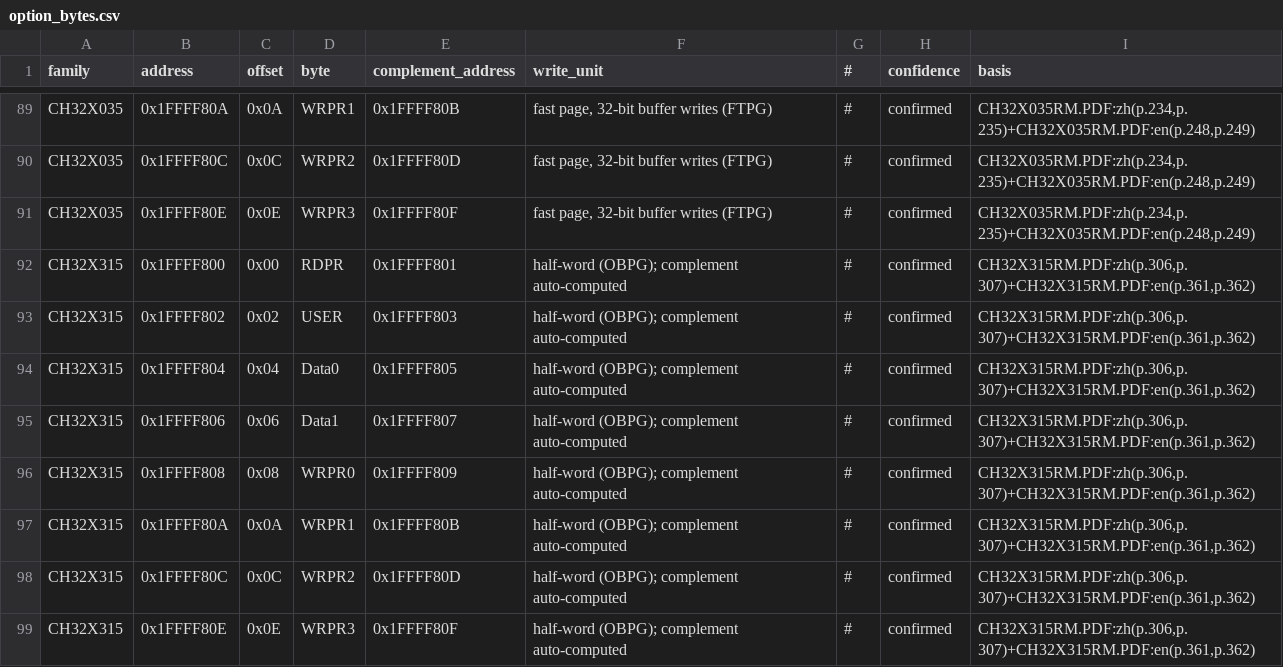
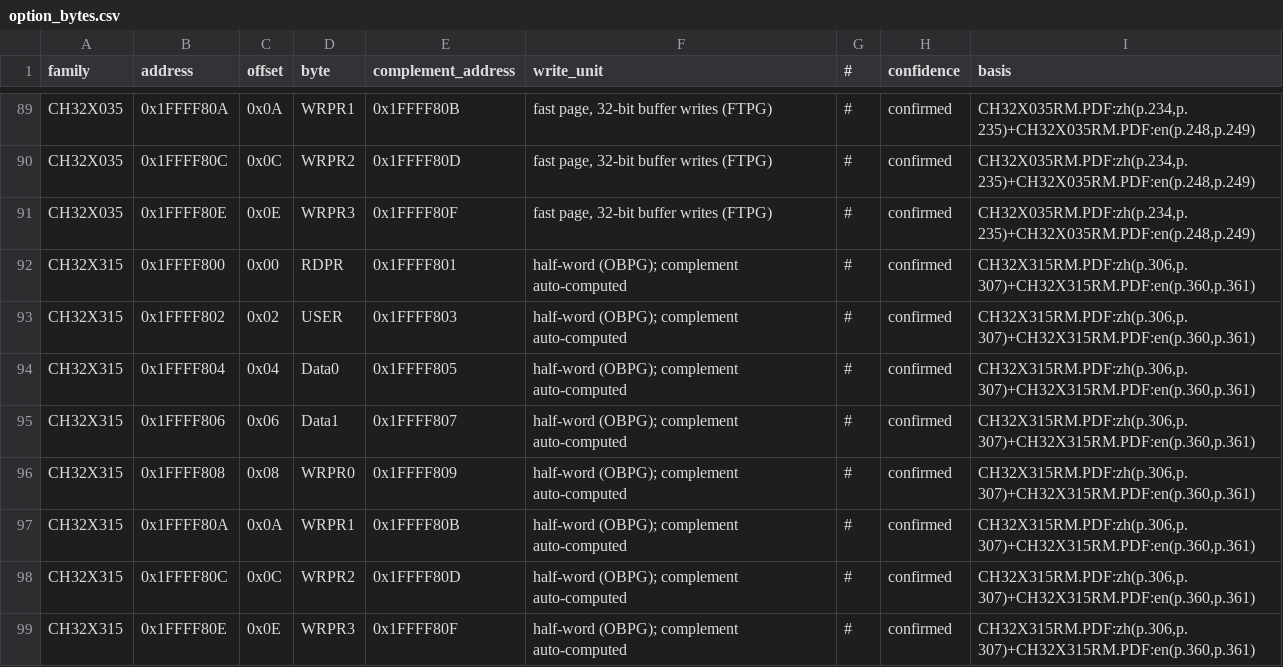
Before and after one commit to ch32-riscv-ug/ch32-device-data, a CSV file: evidence/option_bytes.csv, drawn as a sheet; only a part is shown, gaps mark what is left out.

```diff
--- a/evidence/option_bytes.csv
+++ b/evidence/option_bytes.csv
@@ -91,9 +91,9 @@ CH32X035,0x1FFFF80C,0x0C,WRPR2,0x1FFFF80D,"fast page, 32-bit buffer writes (FTPG
 CH32X035,0x1FFFF80E,0x0E,WRPR3,0x1FFFF80F,"fast page, 32-bit buffer writes (FTPG)",#,confirmed,"CH32X035RM.PDF:zh(p.234,p.235)+CH32X035RM.PDF:en(p.248,p.249)"
-CH32X315,0x1FFFF800,0x00,RDPR,0x1FFFF801,half-word (OBPG); complement auto-computed,#,confirmed,"CH32X315RM.PDF:zh(p.306,p.307)+CH32X315RM.PDF:en(p.361,p.362)"
-CH32X315,0x1FFFF802,0x02,USER,0x1FFFF803,half-word (OBPG); complement auto-computed,#,confirmed,"CH32X315RM.PDF:zh(p.306,p.307)+CH32X315RM.PDF:en(p.361,p.362)"
-CH32X315,0x1FFFF804,0x04,Data0,0x1FFFF805,half-word (OBPG); complement auto-computed,#,confirmed,"CH32X315RM.PDF:zh(p.306,p.307)+CH32X315RM.PDF:en(p.361,p.362)"
-CH32X315,0x1FFFF806,0x06,Data1,0x1FFFF807,half-word (OBPG); complement auto-computed,#,confirmed,"CH32X315RM.PDF:zh(p.306,p.307)+CH32X315RM.PDF:en(p.361,p.362)"
-CH32X315,0x1FFFF808,0x08,WRPR0,0x1FFFF809,half-word (OBPG); complement auto-computed,#,confirmed,"CH32X315RM.PDF:zh(p.306,p.307)+CH32X315RM.PDF:en(p.361,p.362)"
-CH32X315,0x1FFFF80A,0x0A,WRPR1,0x1FFFF80B,half-word (OBPG); complement auto-computed,#,confirmed,"CH32X315RM.PDF:zh(p.306,p.307)+CH32X315RM.PDF:en(p.361,p.362)"
-CH32X315,0x1FFFF80C,0x0C,WRPR2,0x1FFFF80D,half-word (OBPG); complement auto-computed,#,confirmed,"CH32X315RM.PDF:zh(p.306,p.307)+CH32X315RM.PDF:en(p.361,p.362)"
-CH32X315,0x1FFFF80E,0x0E,WRPR3,0x1FFFF80F,half-word (OBPG); complement auto-computed,#,confirmed,"CH32X315RM.PDF:zh(p.306,p.307)+CH32X315RM.PDF:en(p.361,p.362)"
+CH32X315,0x1FFFF800,0x00,RDPR,0x1FFFF801,half-word (OBPG); complement auto-computed,#,confirmed,"CH32X315RM.PDF:zh(p.306,p.307)+CH32X315RM.PDF:en(p.360,p.361)"
+CH32X315,0x1FFFF802,0x02,USER,0x1FFFF803,half-word (OBPG); complement auto-computed,#,confirmed,"CH32X315RM.PDF:zh(p.306,p.307)+CH32X315RM.PDF:en(p.360,p.361)"
+CH32X315,0x1FFFF804,0x04,Data0,0x1FFFF805,half-word (OBPG); complement auto-computed,#,confirmed,"CH32X315RM.PDF:zh(p.306,p.307)+CH32X315RM.PDF:en(p.360,p.361)"
+CH32X315,0x1FFFF806,0x06,Data1,0x1FFFF807,half-word (OBPG); complement auto-computed,#,confirmed,"CH32X315RM.PDF:zh(p.306,p.307)+CH32X315RM.PDF:en(p.360,p.361)"
+CH32X315,0x1FFFF808,0x08,WRPR0,0x1FFFF809,half-word (OBPG); complement auto-computed,#,confirmed,"CH32X315RM.PDF:zh(p.306,p.307)+CH32X315RM.PDF:en(p.360,p.361)"
+CH32X315,0x1FFFF80A,0x0A,WRPR1,0x1FFFF80B,half-word (OBPG); complement auto-computed,#,confirmed,"CH32X315RM.PDF:zh(p.306,p.307)+CH32X315RM.PDF:en(p.360,p.361)"
+CH32X315,0x1FFFF80C,0x0C,WRPR2,0x1FFFF80D,half-word (OBPG); complement auto-computed,#,confirmed,"CH32X315RM.PDF:zh(p.306,p.307)+CH32X315RM.PDF:en(p.360,p.361)"
+CH32X315,0x1FFFF80E,0x0E,WRPR3,0x1FFFF80F,half-word (OBPG); complement auto-computed,#,confirmed,"CH32X315RM.PDF:zh(p.306,p.307)+CH32X315RM.PDF:en(p.360,p.361)"
```
Also changed, not shown: catalog/sources.csv, index/capabilities.csv, 16 other files.
